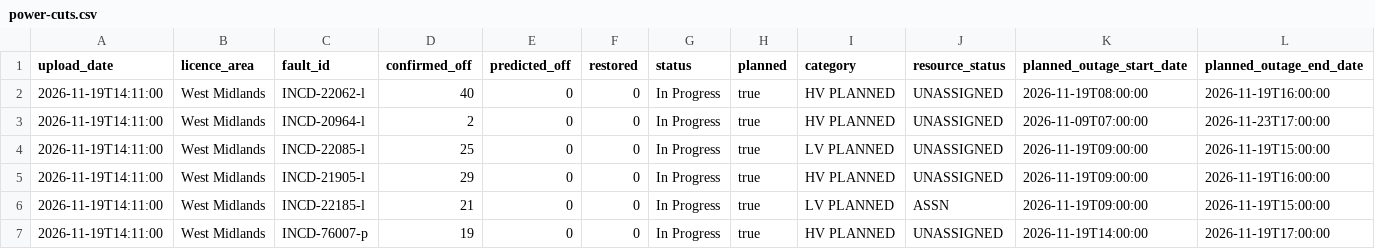
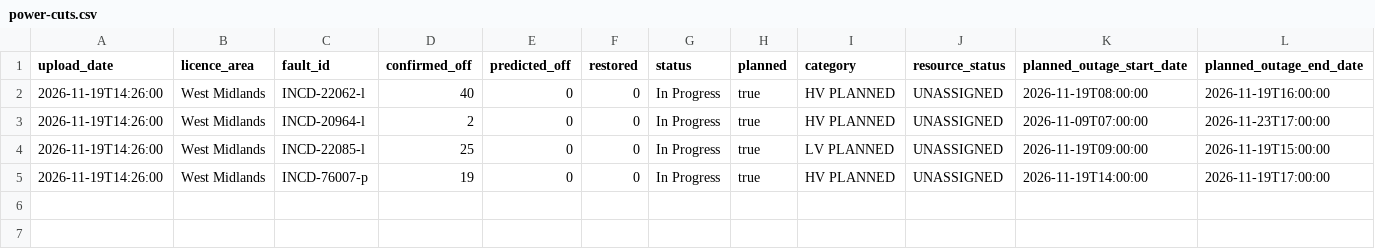
Before and after one commit to thechelsuk/uk.cheltenham-od.raw, a CSV file: sources/nged-power-cuts/power-cuts.csv, drawn as a sheet; only a part is shown; removed rows and columns are numbered as before the commit, all else as after; rows hold the shown columns only; the diff names each change by its address in the sheet, - before the commit and + after, or states it on an @@ line.

```diff
--- a/sources/nged-power-cuts/power-cuts.csv
+++ b/sources/nged-power-cuts/power-cuts.csv
-A2:A4 (upload_date): 2026-11-19T14:11:00
+A2:A4 (upload_date): 2026-11-19T14:26:00
-row 5: 2026-11-19T14:11:00 | West Midlands | INCD-21905-l | 29 | 0 | 0 | In Progress | true | HV PLANNED | UNASSIGNED | 2026-11-19T09:00:00 | 2026-11-19T16:00:00
-row 6: 2026-11-19T14:11:00 | West Midlands | INCD-22185-l | 21 | 0 | 0 | In Progress | true | LV PLANNED | ASSN | 2026-11-19T09:00:00 | 2026-11-19T15:00:00
-A5 (upload_date): 2026-11-19T14:11:00
+A5 (upload_date): 2026-11-19T14:26:00
```
Also changed, not shown: 2 other files.
